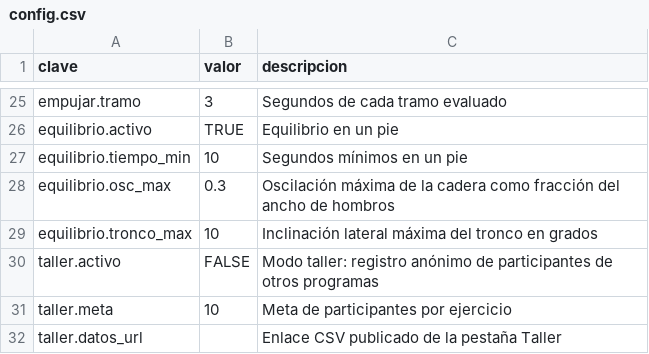
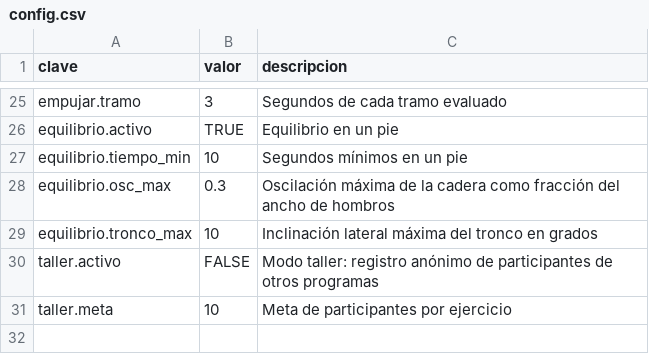
Before and after one commit to CesarJulio/validador-mecanica-corporal, a CSV file: config.csv, drawn as a sheet; only a part is shown, gaps mark what is left out.

```diff
--- a/config.csv
+++ b/config.csv
@@ -31,2 +31 @@ taller.activo,FALSE,Modo taller: registro anónimo de participantes de otros pro
 taller.meta,10,Meta de participantes por ejercicio
-taller.datos_url,,Enlace CSV publicado de la pestaña Taller
```
Also changed, not shown: 5 other files.
